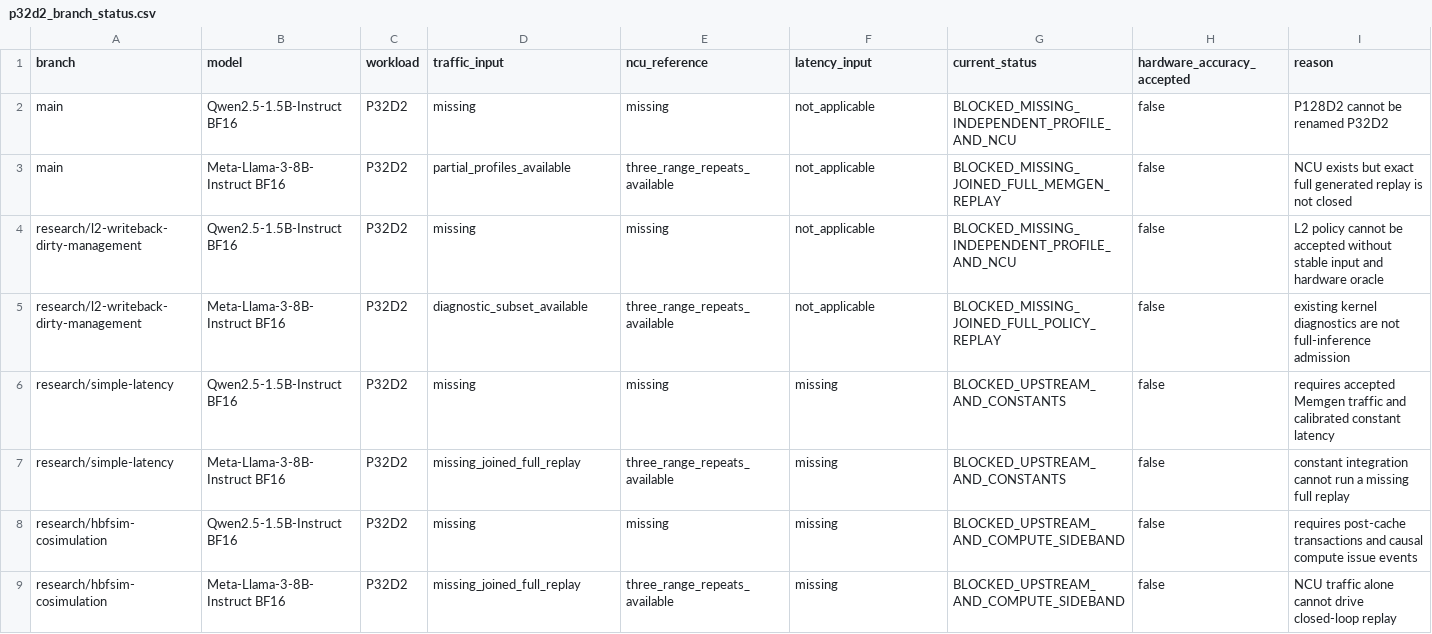
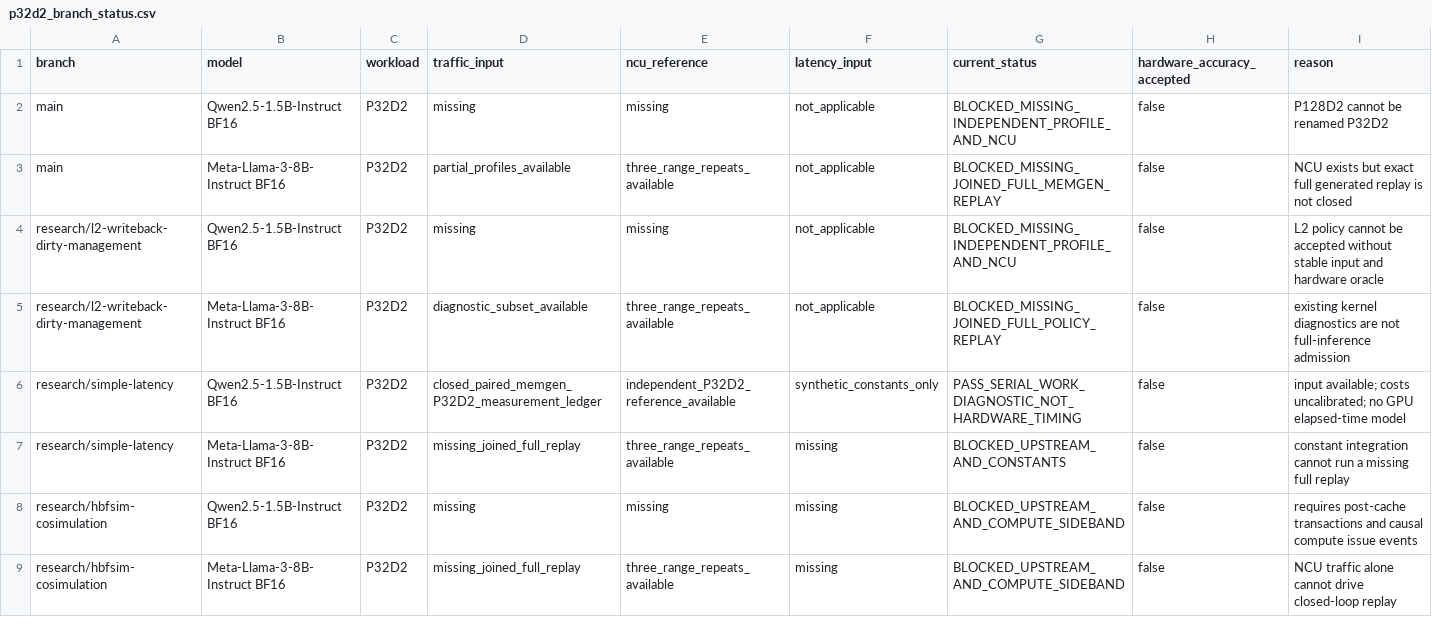
Before and after one commit to wang121201/memgen, a CSV file: validation/p32d2_branch_status.csv, drawn as a sheet.

Commit message:
latency: validate finite costs and verify r4 paired traffic sensitivity

```diff
--- a/validation/p32d2_branch_status.csv
+++ b/validation/p32d2_branch_status.csv
@@ -5,3 +5,3 @@ research/l2-writeback-dirty-management,Qwen2.5-1.5B-Instruct BF16,P32D2,missing,
 research/l2-writeback-dirty-management,Meta-Llama-3-8B-Instruct BF16,P32D2,diagnostic_subset_available,three_range_repeats_available,not_applicable,BLOCKED_MISSING_JOINED_FULL_POLICY_REPLAY,false,existing kernel diagnostics are not full-inference admission
-research/simple-latency,Qwen2.5-1.5B-Instruct BF16,P32D2,missing,missing,missing,BLOCKED_UPSTREAM_AND_CONSTANTS,false,requires accepted Memgen traffic and calibrated constant latency
+research/simple-latency,Qwen2.5-1.5B-Instruct BF16,P32D2,closed_paired_memgen_P32D2_measurement_ledger,independent_P32D2_reference_available,synthetic_constants_only,PASS_SERIAL_WORK_DIAGNOSTIC_NOT_HARDWARE_TIMING,false,input available; costs uncalibrated; no GPU elapsed-time model
 research/simple-latency,Meta-Llama-3-8B-Instruct BF16,P32D2,missing_joined_full_replay,three_range_repeats_available,missing,BLOCKED_UPSTREAM_AND_CONSTANTS,false,constant integration cannot run a missing full replay
```
Also changed, not shown: 6 other files.
